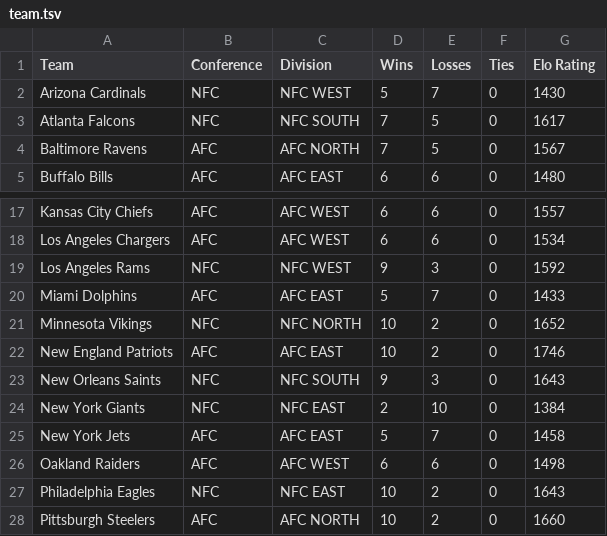
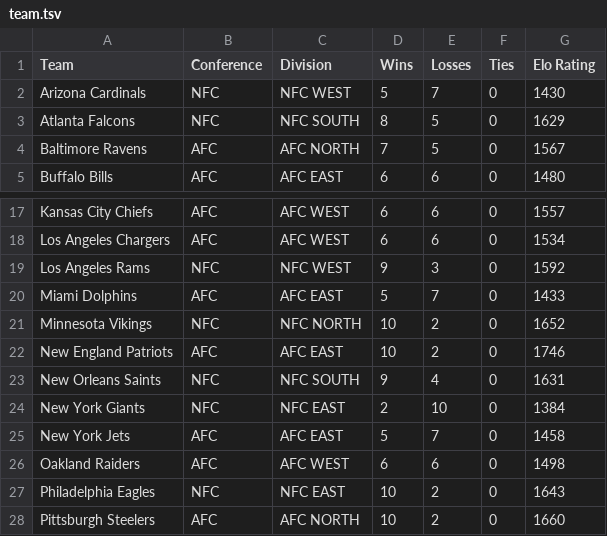
Before and after one commit to dacuevas/dacuevas.github.io, a TSV file: projects/ap2017/assets/team.tsv, drawn as a sheet; only a part is shown, gaps mark what is left out.

Commit message:
Update team.tsv

```diff
--- a/projects/ap2017/assets/team.tsv
+++ b/projects/ap2017/assets/team.tsv
@@ -2,3 +2,3 @@ Team	Conference	Division	Wins	Losses	Ties	Elo Rating
 Arizona Cardinals	NFC	NFC WEST	5	7	0	1430
-Atlanta Falcons	NFC	NFC SOUTH	7	5	0	1617
+Atlanta Falcons	NFC	NFC SOUTH	8	5	0	1629
 Baltimore Ravens	AFC	AFC NORTH	7	5	0	1567
@@ -22,3 +22,3 @@ Minnesota Vikings	NFC	NFC NORTH	10	2	0	1652
 New England Patriots	AFC	AFC EAST	10	2	0	1746
-New Orleans Saints	NFC	NFC SOUTH	9	3	0	1643
+New Orleans Saints	NFC	NFC SOUTH	9	4	0	1631
 New York Giants	NFC	NFC EAST	2	10	0	1384
```
